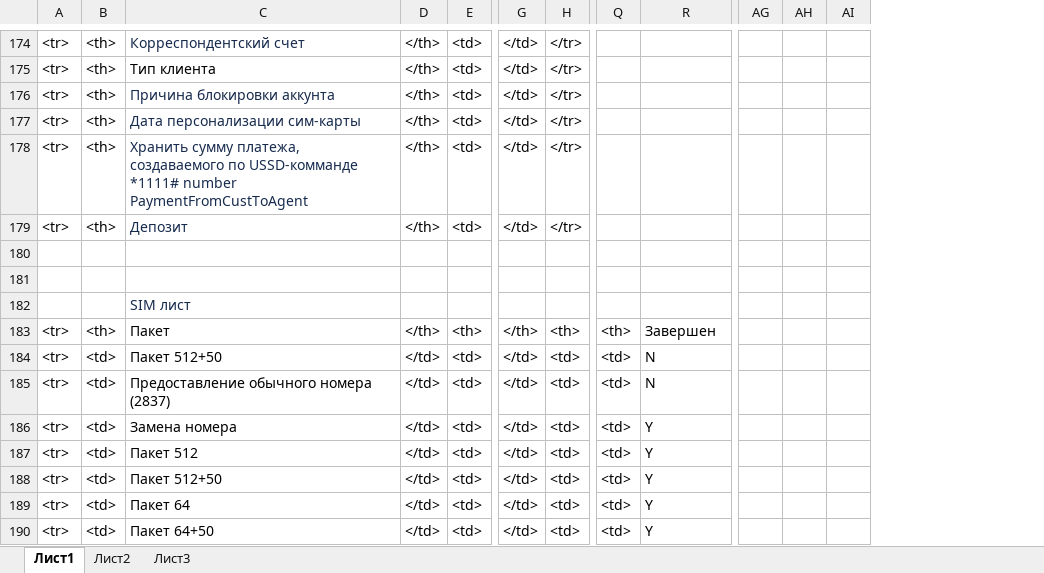
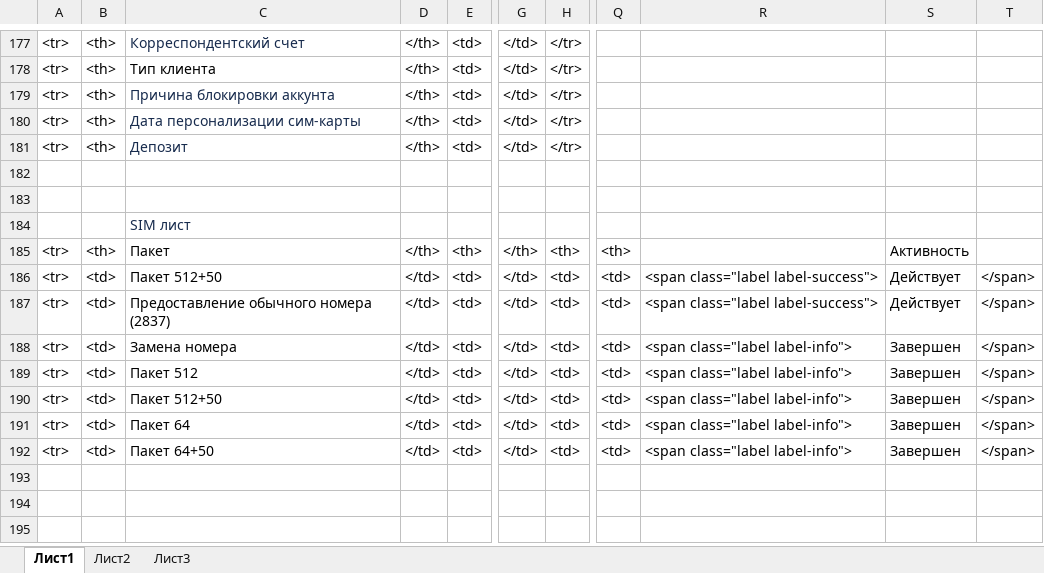
Before and after one commit to yaraleo/mtt, an Excel workbook: tables.xlsx, sheet Лист1, drawn as a sheet; only a part is shown, gaps mark what is left out; values as stored, in another font and other column widths than the file's, no borders; removed rows and columns are numbered as before the commit, all else as after; rows hold the shown columns only; the diff covers the shown part only; the diff names each change by its address in the sheet, - before the commit and + after, or states it on an @@ line.

```diff
--- a/tables.xlsx (sheet Лист1)
+++ b/tables.xlsx (sheet Лист1)
+column R, rows 186-192: <span class="label label-success"> | <span class="label label-success"> | <span class="label label-info"> | <span class="label label-info"> | <span class="label label-info"> | <span class="label label-info"> | <span class="label label-info">
+column T, rows 186-192: all </span>
-column AG, empty
-column AH, empty
-column AI, empty
-row 178: <tr> | <th> | Хранить сумму платежа, создаваемого по USSD-комманде *1111# number PaymentFromCustToAgent | </th> | <td> | </td> | </tr>
-S185: Завершен
+S185: Активность
-S186:S187: N
+S186:S187: Действует
-S188:S192: Y
+S188:S192: Завершен
```
Also changed, not shown: 3 added rows and 95 edited cells elsewhere in this sheet, formulas that keep their value, 1 other file.
